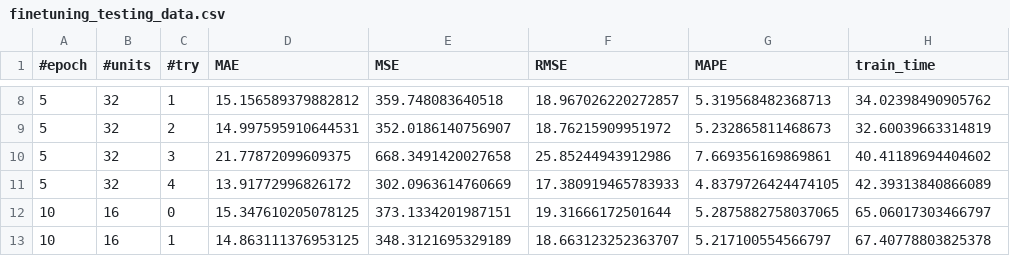
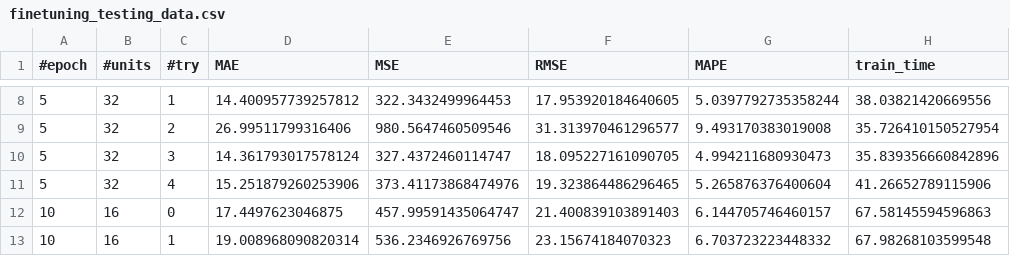
Before and after one commit to RaviEdho/Stock-Price-Prediction-VADER-LSTM, a CSV file: grid_search_data/finetuning_testing_data.csv, drawn as a sheet; only a part is shown, gaps mark what is left out; the diff covers the shown part only.

```diff
--- a/grid_search_data/finetuning_testing_data.csv
+++ b/grid_search_data/finetuning_testing_data.csv
@@ -8,6 +8,6 @@
-5,32,1,15.156589379882812,359.748083640518,18.967026220272857,5.319568482368713,34.02398490905762
-5,32,2,14.997595910644531,352.0186140756907,18.76215909951972,5.232865811468673,32.60039663314819
-5,32,3,21.77872099609375,668.3491420027658,25.85244943912986,7.669356169869861,40.41189694404602
-5,32,4,13.91772996826172,302.0963614760669,17.380919465783933,4.8379726424474105,42.39313840866089
-10,16,0,15.347610205078125,373.1334201987151,19.31666172501644,5.2875882758037065,65.06017303466797
-10,16,1,14.863111376953125,348.3121695329189,18.663123252363707,5.217100554566797,67.40778803825378
+5,32,1,14.400957739257812,322.3432499964453,17.953920184640605,5.0397792735358244,38.03821420669556
+5,32,2,26.99511799316406,980.5647460509546,31.313970461296577,9.493170383019008,35.726410150527954
+5,32,3,14.361793017578124,327.4372460114747,18.095227161090705,4.994211680930473,35.839356660842896
+5,32,4,15.251879260253906,373.41173868474976,19.323864486296465,5.265876376400604,41.26652789115906
+10,16,0,17.4497623046875,457.99591435064747,21.400839103891403,6.144705746460157,67.58145594596863
+10,16,1,19.008968090820314,536.2346926769756,23.15674184070323,6.703723223448332,67.98268103599548
```
Also changed, not shown: 70 edited cells elsewhere in this file, grid_search_data/finetuning_training_data.csv, 25 other files.
